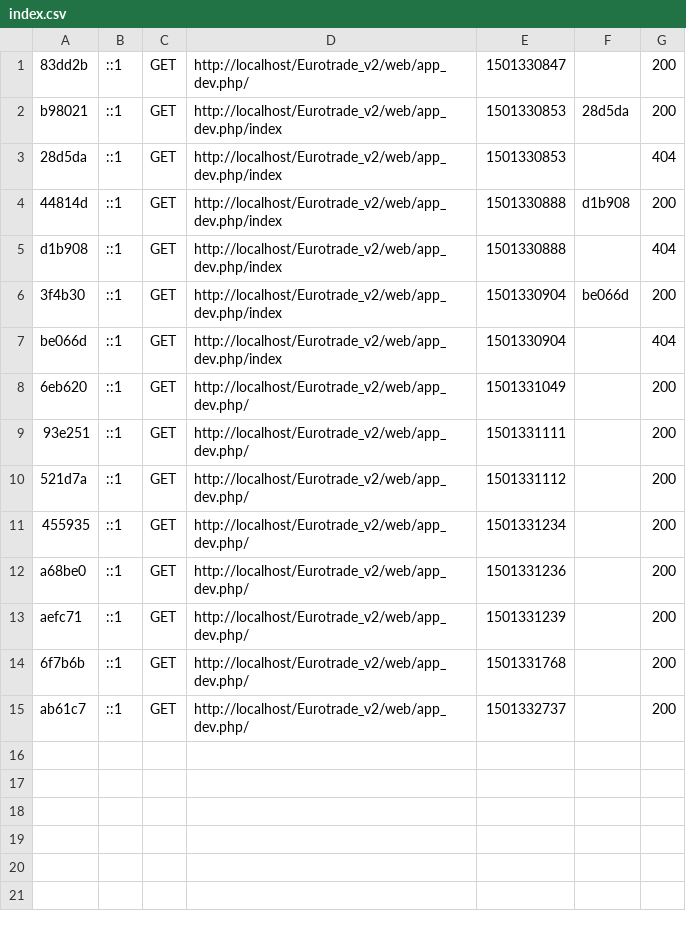
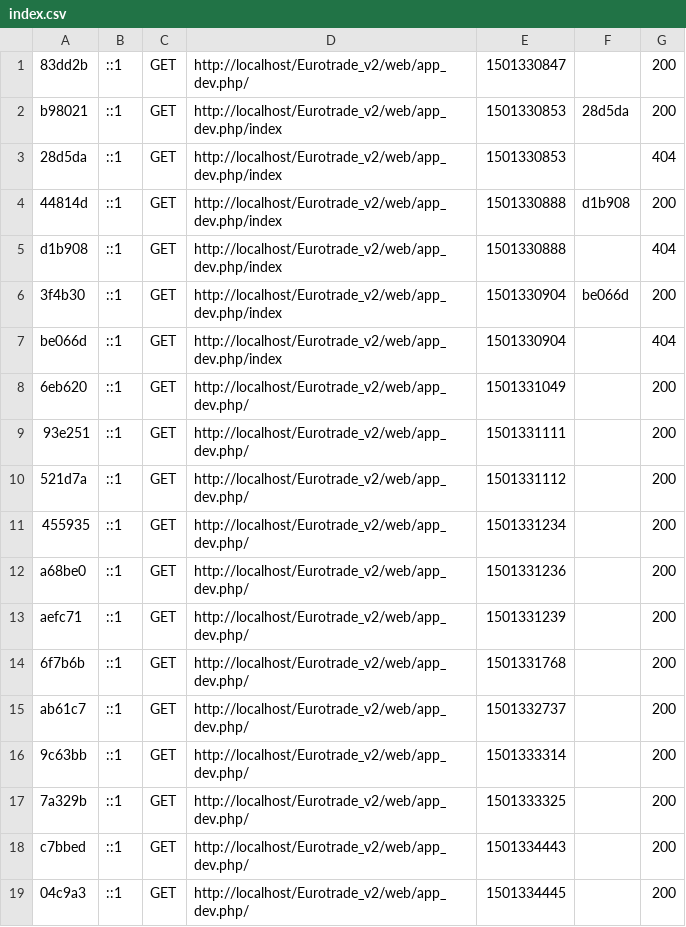
Before and after one commit to bruno-bouvet/Eurotrade_v2, a CSV file: var/cache/dev/profiler/index.csv, drawn as a sheet.

```diff
--- a/var/cache/dev/profiler/index.csv
+++ b/var/cache/dev/profiler/index.csv
@@ -15 +15,5 @@ aefc71,::1,GET,http://localhost/Eurotrade_v2/web/app_dev.php/,1501331239,,200
 ab61c7,::1,GET,http://localhost/Eurotrade_v2/web/app_dev.php/,1501332737,,200
+9c63bb,::1,GET,http://localhost/Eurotrade_v2/web/app_dev.php/,1501333314,,200
+7a329b,::1,GET,http://localhost/Eurotrade_v2/web/app_dev.php/,1501333325,,200
+c7bbed,::1,GET,http://localhost/Eurotrade_v2/web/app_dev.php/,1501334443,,200
+04c9a3,::1,GET,http://localhost/Eurotrade_v2/web/app_dev.php/,1501334445,,200
```
Also changed, not shown: 5 other files.
